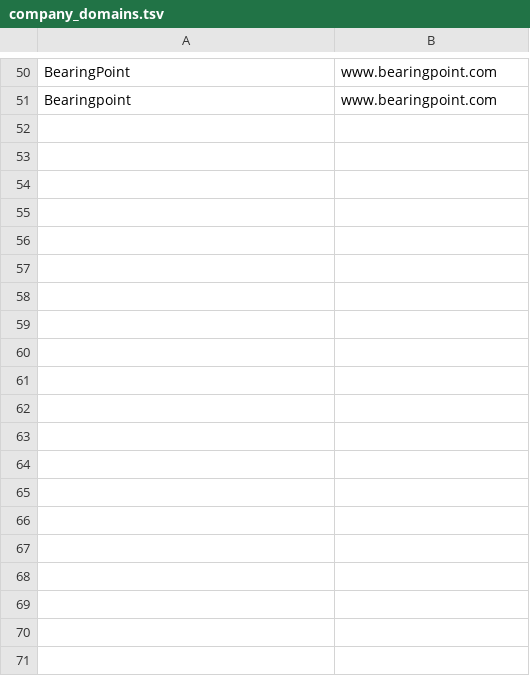
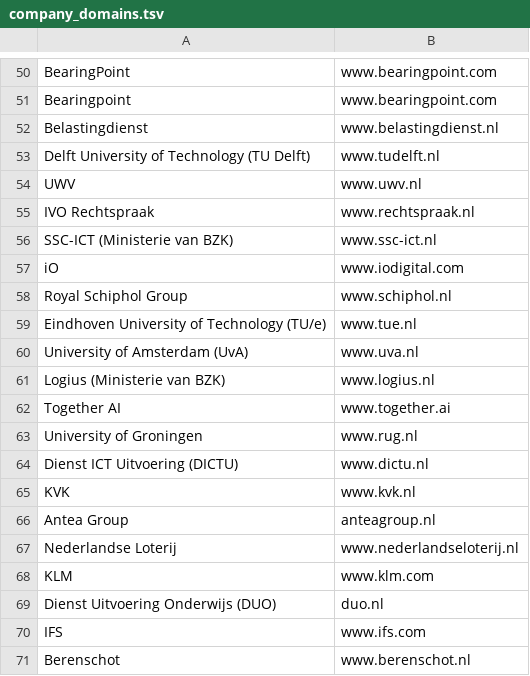
Before and after one commit to Shreya-Sebastian/JobRadar, a TSV file: data/company_domains.tsv, drawn as a sheet; only a part is shown, gaps mark what is left out; the diff covers the shown part only.

Commit message:
Logos for agencies under their own name, board-listed employers by domain, and icon fallbacks for sites that block page reads

```diff
--- a/data/company_domains.tsv
+++ b/data/company_domains.tsv
@@ -51 +51,21 @@ BearingPoint	www.bearingpoint.com
 Bearingpoint	www.bearingpoint.com
+Belastingdienst	www.belastingdienst.nl
+Delft University of Technology (TU Delft)	www.tudelft.nl
+UWV	www.uwv.nl
+IVO Rechtspraak	www.rechtspraak.nl
+SSC-ICT (Ministerie van BZK)	www.ssc-ict.nl
+iO	www.iodigital.com
+Royal Schiphol Group	www.schiphol.nl
+Eindhoven University of Technology (TU/e)	www.tue.nl
+University of Amsterdam (UvA)	www.uva.nl
+Logius (Ministerie van BZK)	www.logius.nl
+Together AI	www.together.ai
+University of Groningen	www.rug.nl
+Dienst ICT Uitvoering (DICTU)	www.dictu.nl
+KVK	www.kvk.nl
+Antea Group	anteagroup.nl
+Nederlandse Loterij	www.nederlandseloterij.nl
+KLM	www.klm.com
+Dienst Uitvoering Onderwijs (DUO)	duo.nl
+IFS	www.ifs.com
+Berenschot	www.berenschot.nl
```
Also changed, not shown: 11 added rows elsewhere in this file, 2 other files.
